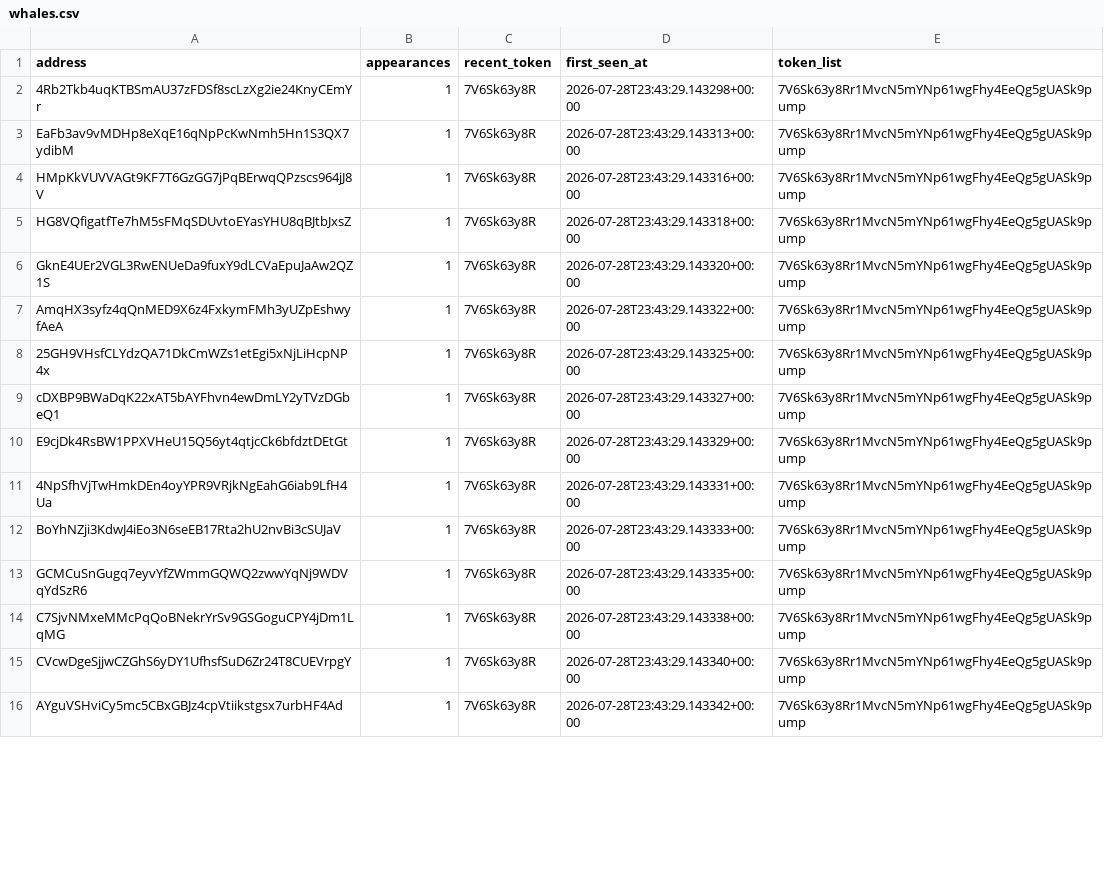
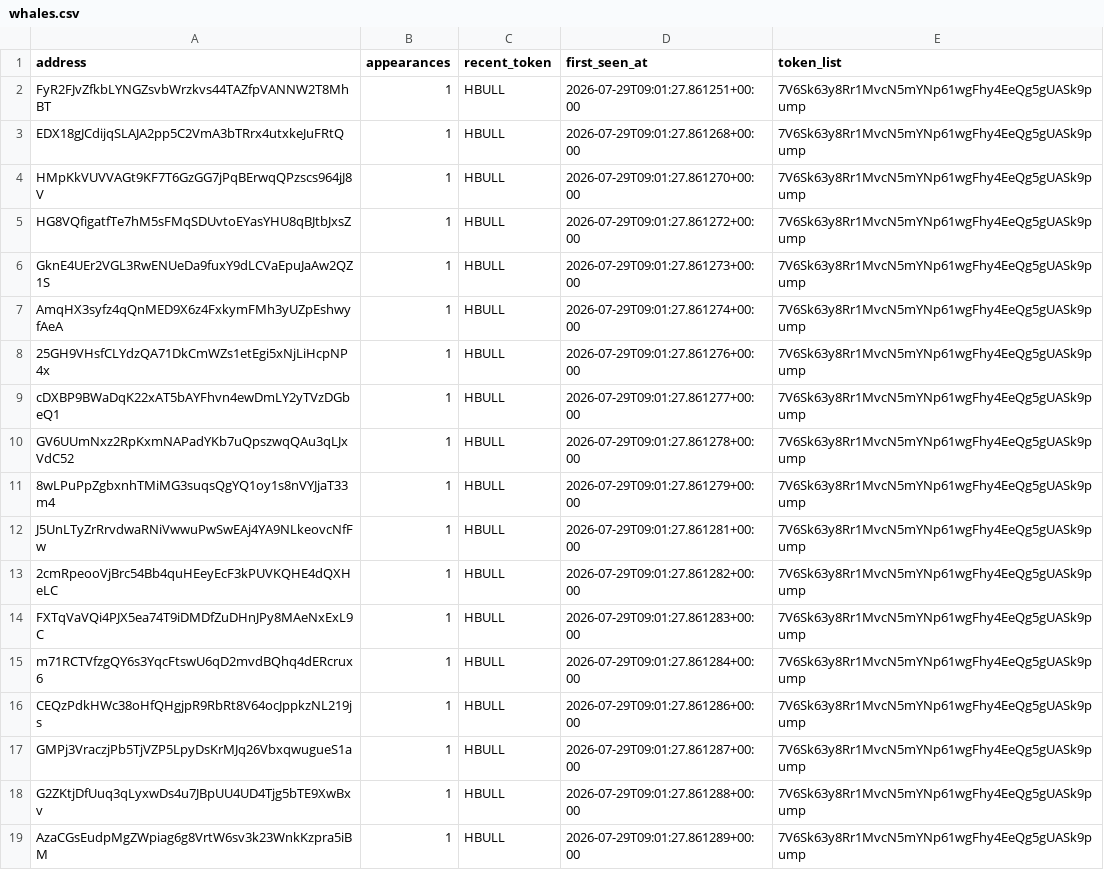
Before and after one commit to yu-cc-patrick/solana-whale-tracker, a CSV file: data/whales.csv, drawn as a sheet; only a part is shown; the diff covers the shown part only.

```diff
--- a/data/whales.csv
+++ b/data/whales.csv
@@ -1,16 +1,19 @@
 address,appearances,recent_token,first_seen_at,token_list
-4Rb2Tkb4uqKTBSmAU37zFDSf8scLzXg2ie24KnyCEmYr,1,7V6Sk63y8R,2026-07-28T23:43:29.143298+00:00,7V6Sk63y8Rr1MvcN5mYNp61wgFhy4EeQg5gUASk9pump
-EaFb3av9vMDHp8eXqE16qNpPcKwNmh5Hn1S3QX7ydibM,1,7V6Sk63y8R,2026-07-28T23:43:29.143313+00:00,7V6Sk63y8Rr1MvcN5mYNp61wgFhy4EeQg5gUASk9pump
-HMpKkVUVVAGt9KF7T6GzGG7jPqBErwqQPzscs964jJ8V,1,7V6Sk63y8R,2026-07-28T23:43:29.143316+00:00,7V6Sk63y8Rr1MvcN5mYNp61wgFhy4EeQg5gUASk9pump
-HG8VQfigatfTe7hM5sFMqSDUvtoEYasYHU8qBJtbJxsZ,1,7V6Sk63y8R,2026-07-28T23:43:29.143318+00:00,7V6Sk63y8Rr1MvcN5mYNp61wgFhy4EeQg5gUASk9pump
-GknE4UEr2VGL3RwENUeDa9fuxY9dLCVaEpuJaAw2QZ1S,1,7V6Sk63y8R,2026-07-28T23:43:29.143320+00:00,7V6Sk63y8Rr1MvcN5mYNp61wgFhy4EeQg5gUASk9pump
-AmqHX3syfz4qQnMED9X6z4FxkymFMh3yUZpEshwyfAeA,1,7V6Sk63y8R,2026-07-28T23:43:29.143322+00:00,7V6Sk63y8Rr1MvcN5mYNp61wgFhy4EeQg5gUASk9pump
-25GH9VHsfCLYdzQA71DkCmWZs1etEgi5xNjLiHcpNP4x,1,7V6Sk63y8R,2026-07-28T23:43:29.143325+00:00,7V6Sk63y8Rr1MvcN5mYNp61wgFhy4EeQg5gUASk9pump
-cDXBP9BWaDqK22xAT5bAYFhvn4ewDmLY2yTVzDGbeQ1,1,7V6Sk63y8R,2026-07-28T23:43:29.143327+00:00,7V6Sk63y8Rr1MvcN5mYNp61wgFhy4EeQg5gUASk9pump
-E9cjDk4RsBW1PPXVHeU15Q56yt4qtjcCk6bfdztDEtGt,1,7V6Sk63y8R,2026-07-28T23:43:29.143329+00:00,7V6Sk63y8Rr1MvcN5mYNp61wgFhy4EeQg5gUASk9pump
-4NpSfhVjTwHmkDEn4oyYPR9VRjkNgEahG6iab9LfH4Ua,1,7V6Sk63y8R,2026-07-28T23:43:29.143331+00:00,7V6Sk63y8Rr1MvcN5mYNp61wgFhy4EeQg5gUASk9pump
-BoYhNZji3KdwJ4iEo3N6seEB17Rta2hU2nvBi3cSUJaV,1,7V6Sk63y8R,2026-07-28T23:43:29.143333+00:00,7V6Sk63y8Rr1MvcN5mYNp61wgFhy4EeQg5gUASk9pump
-GCMCuSnGugq7eyvYfZWmmGQWQ2zwwYqNj9WDVqYdSzR6,1,7V6Sk63y8R,2026-07-28T23:43:29.143335+00:00,7V6Sk63y8Rr1MvcN5mYNp61wgFhy4EeQg5gUASk9pump
-C7SjvNMxeMMcPqQoBNekrYrSv9GSGoguCPY4jDm1LqMG,1,7V6Sk63y8R,2026-07-28T23:43:29.143338+00:00,7V6Sk63y8Rr1MvcN5mYNp61wgFhy4EeQg5gUASk9pump
-CVcwDgeSjjwCZGhS6yDY1UfhsfSuD6Zr24T8CUEVrpgY,1,7V6Sk63y8R,2026-07-28T23:43:29.143340+00:00,7V6Sk63y8Rr1MvcN5mYNp61wgFhy4EeQg5gUASk9pump
-AYguVSHviCy5mc5CBxGBJz4cpVtiikstgsx7urbHF4Ad,1,7V6Sk63y8R,2026-07-28T23:43:29.143342+00:00,7V6Sk63y8Rr1MvcN5mYNp61wgFhy4EeQg5gUASk9pump
+FyR2FJvZfkbLYNGZsvbWrzkvs44TAZfpVANNW2T8MhBT,1,HBULL,2026-07-29T09:01:27.861251+00:00,7V6Sk63y8Rr1MvcN5mYNp61wgFhy4EeQg5gUASk9pump
+EDX18gJCdijqSLAJA2pp5C2VmA3bTRrx4utxkeJuFRtQ,1,HBULL,2026-07-29T09:01:27.861268+00:00,7V6Sk63y8Rr1MvcN5mYNp61wgFhy4EeQg5gUASk9pump
+HMpKkVUVVAGt9KF7T6GzGG7jPqBErwqQPzscs964jJ8V,1,HBULL,2026-07-29T09:01:27.861270+00:00,7V6Sk63y8Rr1MvcN5mYNp61wgFhy4EeQg5gUASk9pump
+HG8VQfigatfTe7hM5sFMqSDUvtoEYasYHU8qBJtbJxsZ,1,HBULL,2026-07-29T09:01:27.861272+00:00,7V6Sk63y8Rr1MvcN5mYNp61wgFhy4EeQg5gUASk9pump
+GknE4UEr2VGL3RwENUeDa9fuxY9dLCVaEpuJaAw2QZ1S,1,HBULL,2026-07-29T09:01:27.861273+00:00,7V6Sk63y8Rr1MvcN5mYNp61wgFhy4EeQg5gUASk9pump
+AmqHX3syfz4qQnMED9X6z4FxkymFMh3yUZpEshwyfAeA,1,HBULL,2026-07-29T09:01:27.861274+00:00,7V6Sk63y8Rr1MvcN5mYNp61wgFhy4EeQg5gUASk9pump
+25GH9VHsfCLYdzQA71DkCmWZs1etEgi5xNjLiHcpNP4x,1,HBULL,2026-07-29T09:01:27.861276+00:00,7V6Sk63y8Rr1MvcN5mYNp61wgFhy4EeQg5gUASk9pump
+cDXBP9BWaDqK22xAT5bAYFhvn4ewDmLY2yTVzDGbeQ1,1,HBULL,2026-07-29T09:01:27.861277+00:00,7V6Sk63y8Rr1MvcN5mYNp61wgFhy4EeQg5gUASk9pump
+GV6UUmNxz2RpKxmNAPadYKb7uQpszwqQAu3qLJxVdC52,1,HBULL,2026-07-29T09:01:27.861278+00:00,7V6Sk63y8Rr1MvcN5mYNp61wgFhy4EeQg5gUASk9pump
+8wLPuPpZgbxnhTMiMG3suqsQgYQ1oy1s8nVYJjaT33m4,1,HBULL,2026-07-29T09:01:27.861279+00:00,7V6Sk63y8Rr1MvcN5mYNp61wgFhy4EeQg5gUASk9pump
+J5UnLTyZrRrvdwaRNiVwwuPwSwEAj4YA9NLkeovcNfFw,1,HBULL,2026-07-29T09:01:27.861281+00:00,7V6Sk63y8Rr1MvcN5mYNp61wgFhy4EeQg5gUASk9pump
+2cmRpeooVjBrc54Bb4quHEeyEcF3kPUVKQHE4dQXHeLC,1,HBULL,2026-07-29T09:01:27.861282+00:00,7V6Sk63y8Rr1MvcN5mYNp61wgFhy4EeQg5gUASk9pump
+FXTqVaVQi4PJX5ea74T9iDMDfZuDHnJPy8MAeNxExL9C,1,HBULL,2026-07-29T09:01:27.861283+00:00,7V6Sk63y8Rr1MvcN5mYNp61wgFhy4EeQg5gUASk9pump
+m71RCTVfzgQY6s3YqcFtswU6qD2mvdBQhq4dERcrux6,1,HBULL,2026-07-29T09:01:27.861284+00:00,7V6Sk63y8Rr1MvcN5mYNp61wgFhy4EeQg5gUASk9pump
+CEQzPdkHWc38oHfQHgjpR9RbRt8V64ocJppkzNL219js,1,HBULL,2026-07-29T09:01:27.861286+00:00,7V6Sk63y8Rr1MvcN5mYNp61wgFhy4EeQg5gUASk9pump
+GMPj3VraczjPb5TjVZP5LpyDsKrMJq26VbxqwugueS1a,1,HBULL,2026-07-29T09:01:27.861287+00:00,7V6Sk63y8Rr1MvcN5mYNp61wgFhy4EeQg5gUASk9pump
+G2ZKtjDfUuq3qLyxwDs4u7JBpUU4UD4Tjg5bTE9XwBxv,1,HBULL,2026-07-29T09:01:27.861288+00:00,7V6Sk63y8Rr1MvcN5mYNp61wgFhy4EeQg5gUASk9pump
+AzaCGsEudpMgZWpiag6g8VrtW6sv3k23WnkKzpra5iBM,1,HBULL,2026-07-29T09:01:27.861289+00:00,7V6Sk63y8Rr1MvcN5mYNp61wgFhy4EeQg5gUASk9pump
```
Also changed, not shown: 3 removed rows and 66 edited cells elsewhere in this file, 3 other files.
